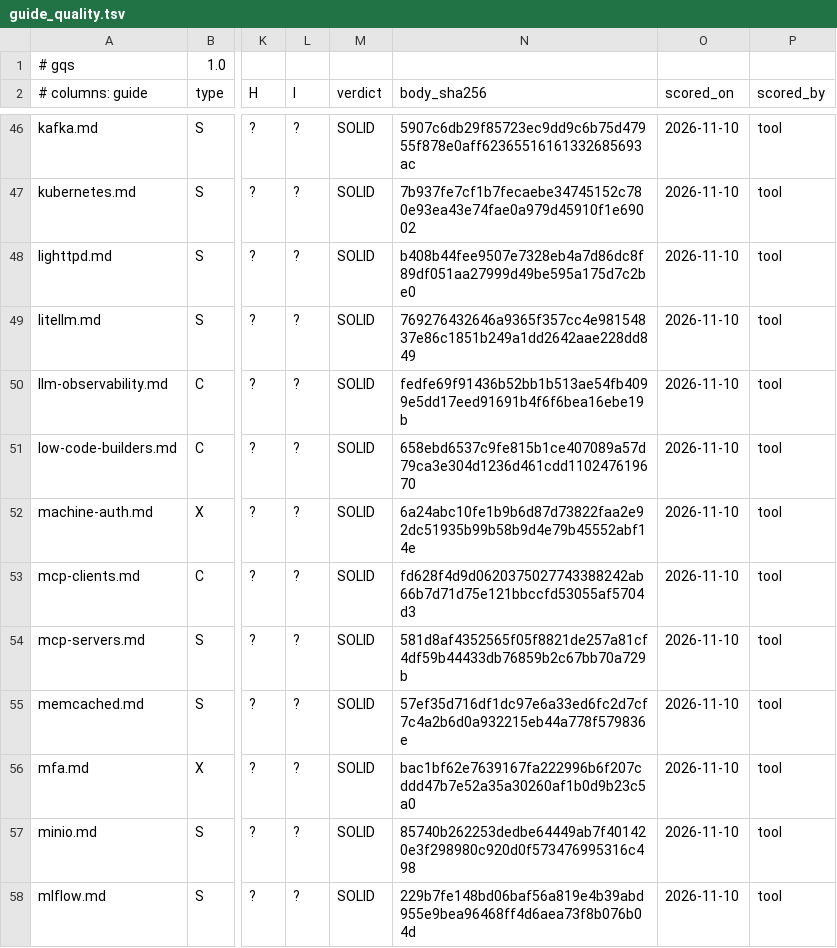
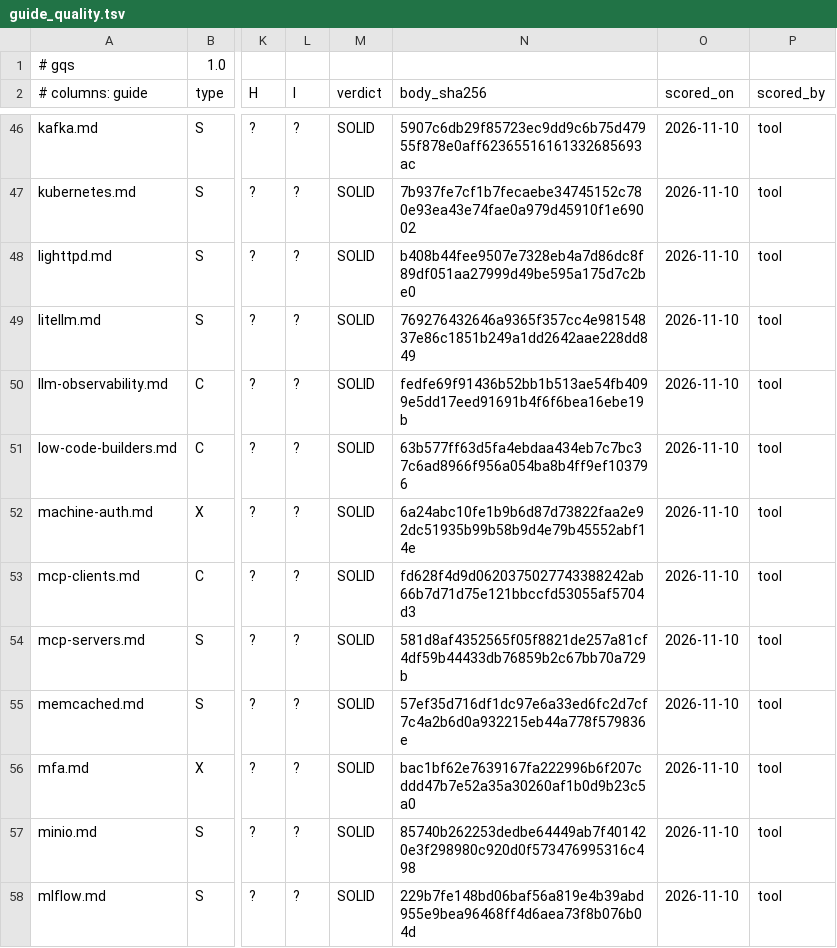
Before and after one commit to jposluns/secureconfig, a TSV file: tools/guide_quality.tsv, drawn as a sheet; only a part is shown, gaps mark what is left out; the diff names each change by its address in the sheet, - before the commit and + after, or states it on an @@ line.

```diff
--- a/tools/guide_quality.tsv
+++ b/tools/guide_quality.tsv
-N51 (body_sha256): 658ebd6537c9fe815b1ce407089a57d79ca3e304d1236d461cdd110247619670
+N51 (body_sha256): 63b577ff63d5fa4ebdaa434eb7c7bc37c6ad8966f956a054ba8b4ff9ef103796
```
Also changed, not shown: tools/guide_quality_ledger.tsv, 5 other files.
